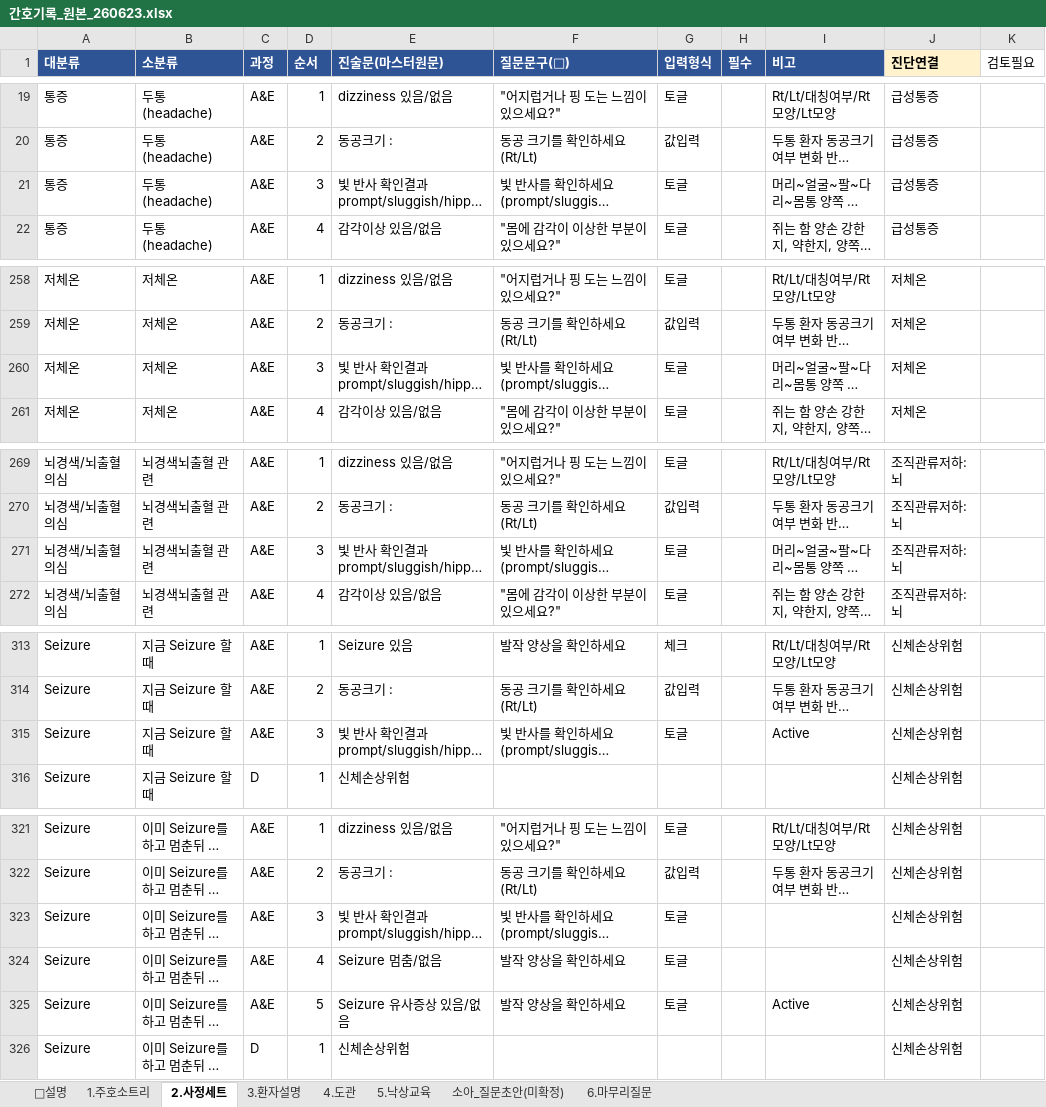
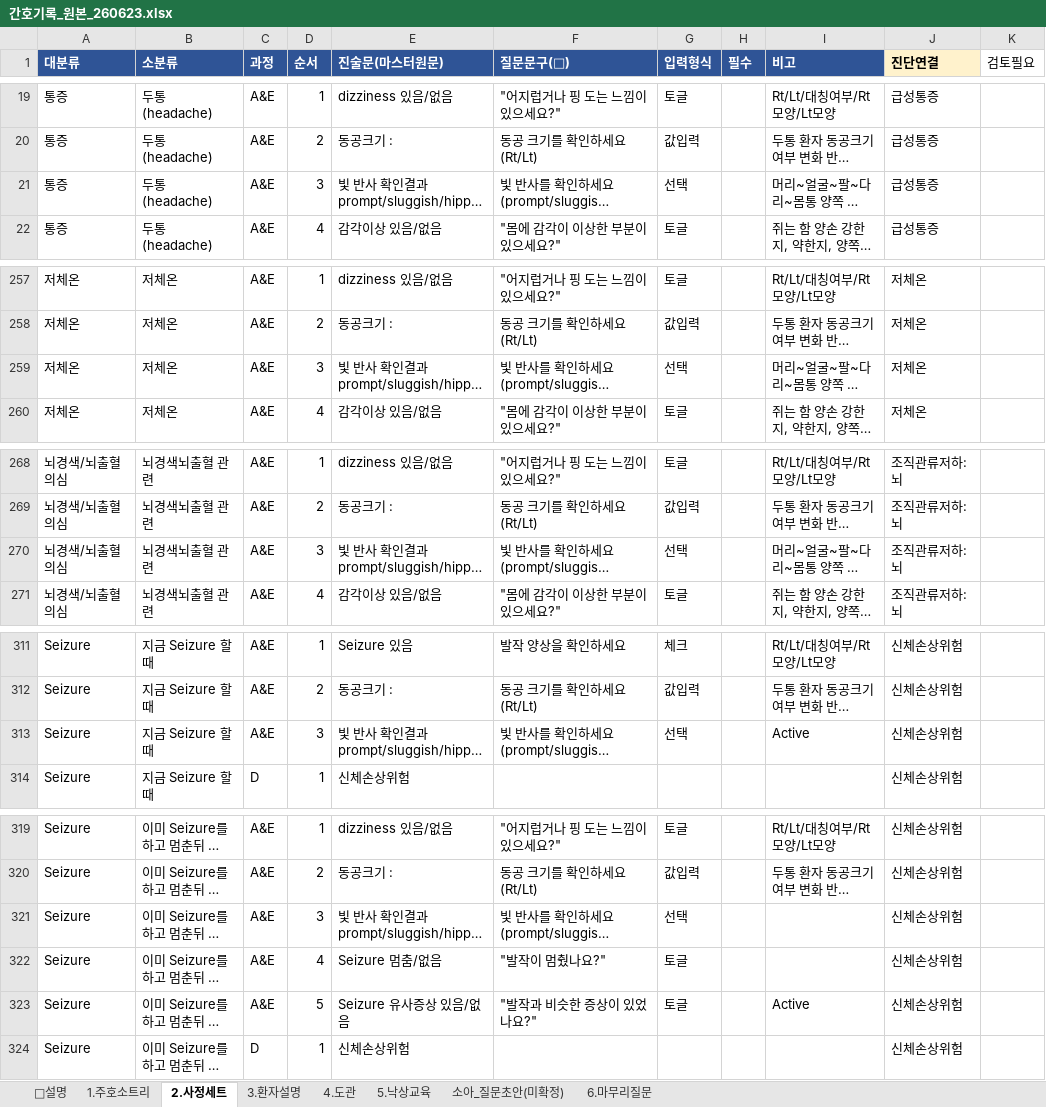
Before and after one commit to chipsjr0614/NFH_New, an Excel workbook: 3_서비스/NFH간호기록/data/간호기록_원본_260623.xlsx, sheet 2.사정세트, drawn as a sheet; only a part is shown, gaps mark what is left out; long unchanged cells end in …; values as stored, in another font and other column widths than the file's, no borders; addresses are those after the commit; the diff covers the shown part only; the diff names each change by its address in the sheet, - before the commit and + after, or states it on an @@ line.

```diff
--- a/3_서비스/NFH간호기록/data/간호기록_원본_260623.xlsx (sheet 2.사정세트)
+++ b/3_서비스/NFH간호기록/data/간호기록_원본_260623.xlsx (sheet 2.사정세트)
-G21 (입력형식): 토글
+G21 (입력형식): 선택
-G259 (입력형식): 토글
+G259 (입력형식): 선택
-G270 (입력형식): 토글
+G270 (입력형식): 선택
-G313 (입력형식): 토글
+G313 (입력형식): 선택
-G321 (입력형식): 토글
+G321 (입력형식): 선택
-F322 (질문문구(💬)): 발작 양상을 확인하세요
+F322 (질문문구(💬)): "발작이 멈췄나요?"
-F323 (질문문구(💬)): 발작 양상을 확인하세요
+F323 (질문문구(💬)): "발작과 비슷한 증상이 있었나요?"
```
Also changed, not shown: 2 removed rows and 32 edited cells elsewhere in this sheet, 3 other files.
